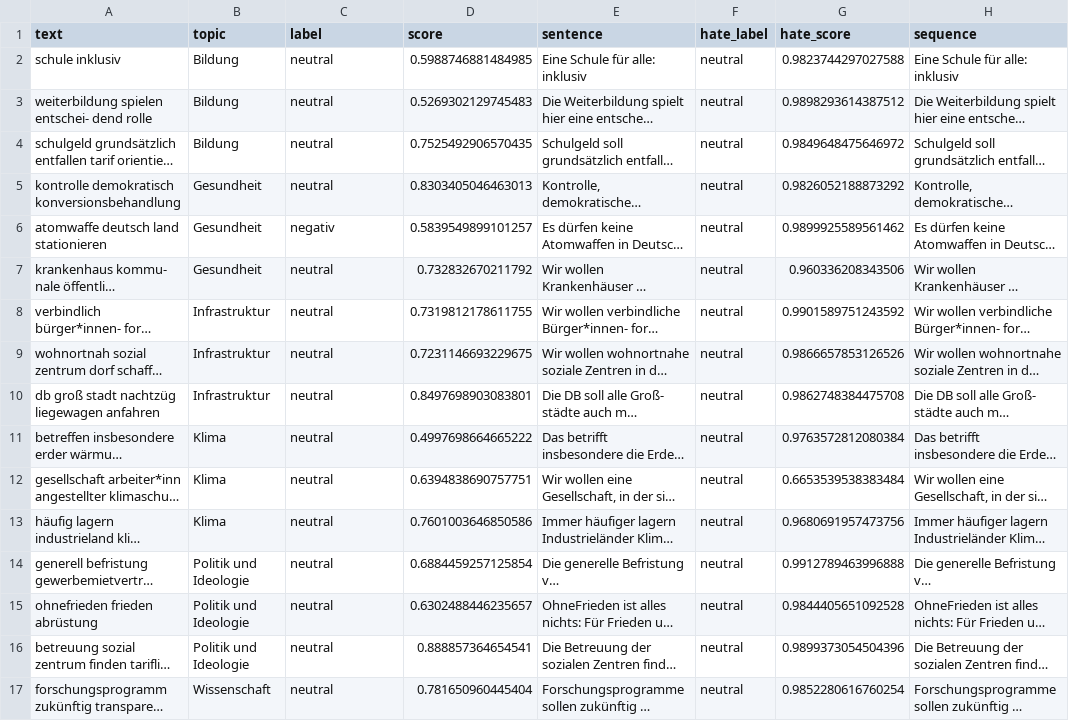
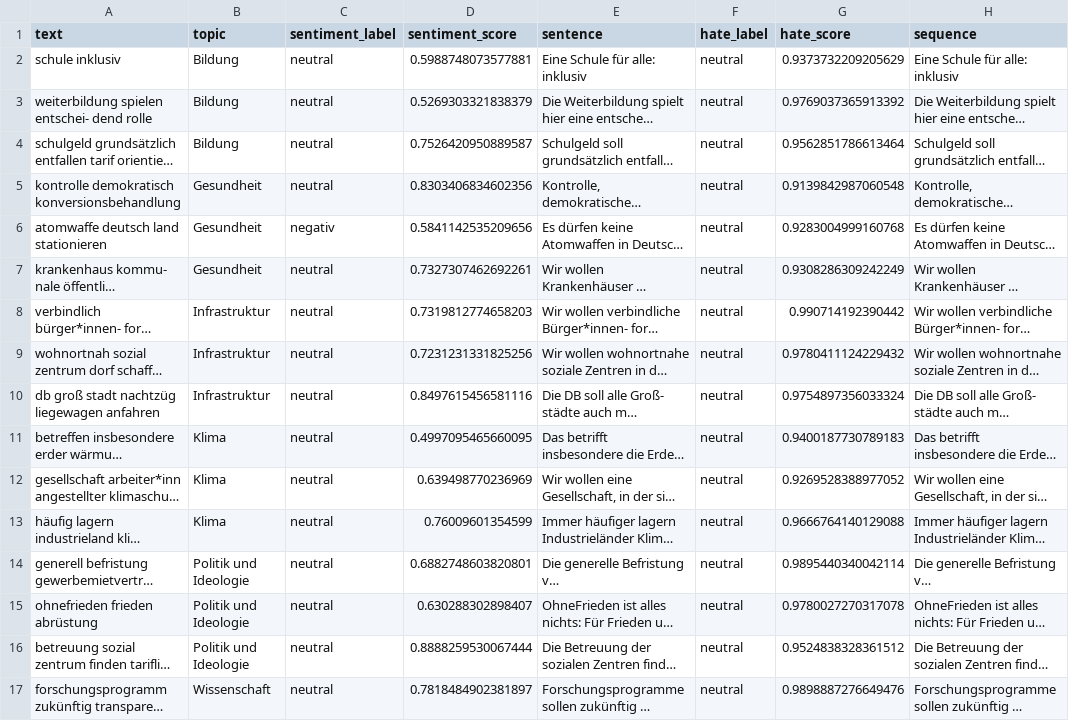
Before and after one commit to NICFRU/NLP, a CSV file: sample_df_DIE_LINKE2.csv, drawn as a sheet; only a part is shown; long unchanged cells end in …; the diff covers the shown part only; the diff names each change by its address in the sheet, - before the commit and + after, or states it on an @@ line.

```diff
--- a/sample_df_DIE_LINKE2.csv
+++ b/sample_df_DIE_LINKE2.csv
-C1: label
+C1: sentiment_label
-D1: score
+D1: sentiment_score
-D2 (sentiment_score): 0.5988746881484985
+D2 (sentiment_score): 0.5988748073577881
-G2 (hate_score): 0.9823744297027588
+G2 (hate_score): 0.9373732209205629
-D3 (sentiment_score): 0.5269302129745483
+D3 (sentiment_score): 0.5269303321838379
-G3 (hate_score): 0.9898293614387512
+G3 (hate_score): 0.9769037365913392
-D4 (sentiment_score): 0.7525492906570435
+D4 (sentiment_score): 0.7526420950889587
-G4 (hate_score): 0.9849648475646972
+G4 (hate_score): 0.9562851786613464
-D5 (sentiment_score): 0.8303405046463013
+D5 (sentiment_score): 0.8303406834602356
-G5 (hate_score): 0.9826052188873292
+G5 (hate_score): 0.9139842987060548
-D6 (sentiment_score): 0.5839549899101257
+D6 (sentiment_score): 0.5841142535209656
-G6 (hate_score): 0.9899925589561462
+G6 (hate_score): 0.9283004999160768
-D7 (sentiment_score): 0.732832670211792
+D7 (sentiment_score): 0.7327307462692261
-G7 (hate_score): 0.960336208343506
+G7 (hate_score): 0.9308286309242249
-D8 (sentiment_score): 0.7319812178611755
+D8 (sentiment_score): 0.7319812774658203
-G8 (hate_score): 0.9901589751243592
+G8 (hate_score): 0.990714192390442
-D9 (sentiment_score): 0.7231146693229675
+D9 (sentiment_score): 0.7231231331825256
-G9 (hate_score): 0.9866657853126526
+G9 (hate_score): 0.9780411124229432
-D10 (sentiment_score): 0.8497698903083801
+D10 (sentiment_score): 0.8497615456581116
-G10 (hate_score): 0.9862748384475708
+G10 (hate_score): 0.9754897356033324
-D11 (sentiment_score): 0.4997698664665222
+D11 (sentiment_score): 0.4997095465660095
-G11 (hate_score): 0.9763572812080384
+G11 (hate_score): 0.9400187730789183
-D12 (sentiment_score): 0.6394838690757751
+D12 (sentiment_score): 0.639498770236969
-G12 (hate_score): 0.6653539538383484
+G12 (hate_score): 0.9269528388977052
-D13 (sentiment_score): 0.7601003646850586
+D13 (sentiment_score): 0.76009601354599
-G13 (hate_score): 0.9680691957473756
+G13 (hate_score): 0.9666764140129088
-D14 (sentiment_score): 0.6884459257125854
+D14 (sentiment_score): 0.6882748603820801
-G14 (hate_score): 0.9912789463996888
+G14 (hate_score): 0.9895440340042114
-D15 (sentiment_score): 0.6302488446235657
+D15 (sentiment_score): 0.630288302898407
-G15 (hate_score): 0.9844405651092528
+G15 (hate_score): 0.9780027270317078
-D16 (sentiment_score): 0.888857364654541
+D16 (sentiment_score): 0.8888259530067444
-G16 (hate_score): 0.9899373054504396
+G16 (hate_score): 0.9524838328361512
-D17 (sentiment_score): 0.781650960445404
+D17 (sentiment_score): 0.7818484902381897
-G17 (hate_score): 0.9852280616760254
+G17 (hate_score): 0.9898887276649476
```
Also changed, not shown: 16 edited cells elsewhere in this file, sample_df_AFD2.csv, sample_df_CDU-CSU2.csv, 3 other files.
